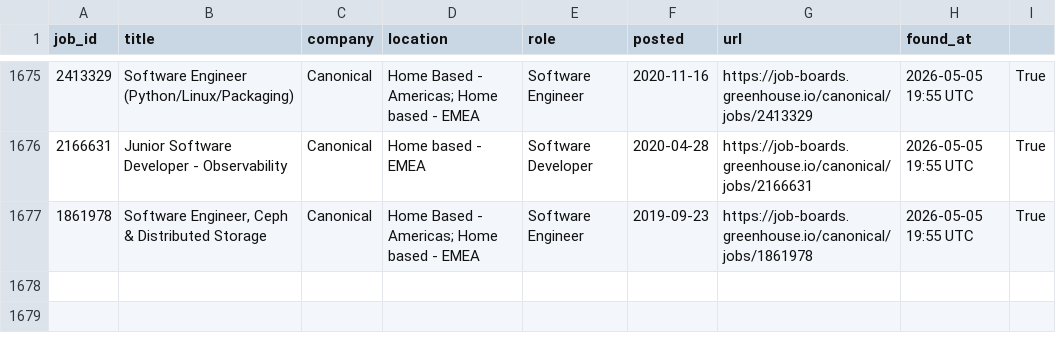
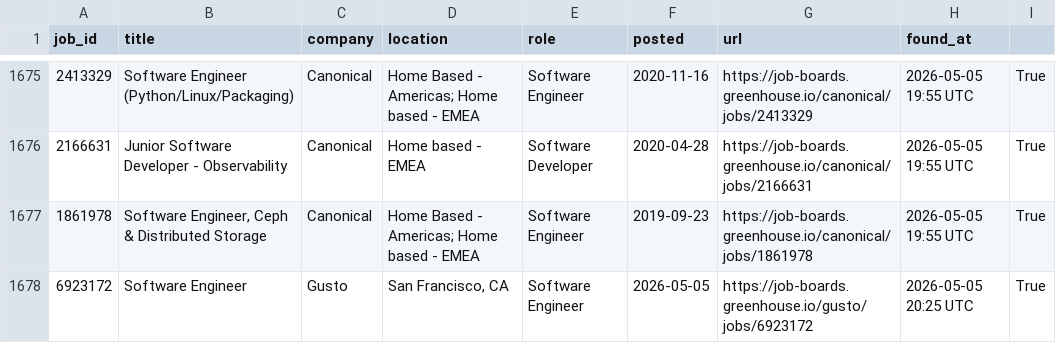
Before and after one commit to OzSpidey/Job_Automation, a CSV file: csv/greenhouse_nologin_jobs.csv, drawn as a sheet; only a part is shown, gaps mark what is left out.

```diff
--- a/csv/greenhouse_nologin_jobs.csv
+++ b/csv/greenhouse_nologin_jobs.csv
@@ -1677 +1677,2 @@ job_id,title,company,location,role,posted,url,found_at
 1861978,"Software Engineer, Ceph & Distributed Storage",Canonical,Home Based - Americas; Home based - EMEA,Software Engineer,2019-09-23,https://job-boards.greenhouse.io/canonical/jobs/1861978,2026-05-05 19:55 UTC,True
+6923172,Software Engineer,Gusto,"San Francisco, CA",Software Engineer,2026-05-05,https://job-boards.greenhouse.io/gusto/jobs/6923172,2026-05-05 20:25 UTC,True
```
Also changed, not shown: 2 other files.
